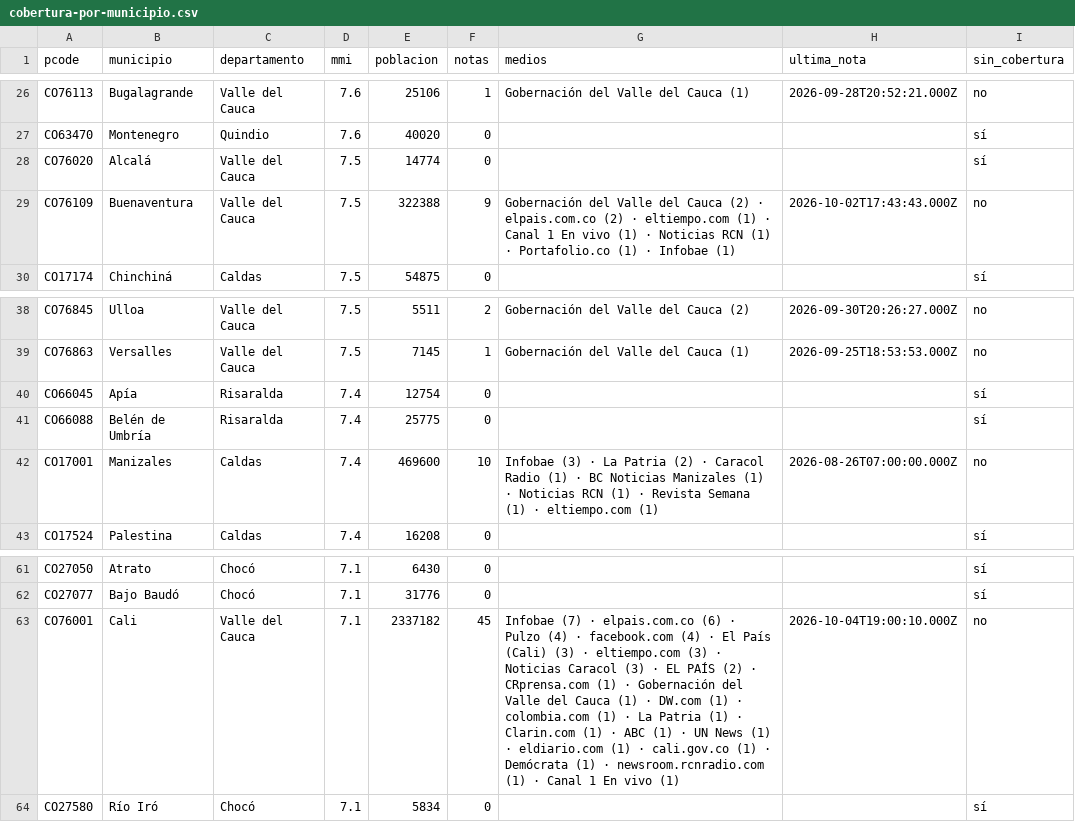
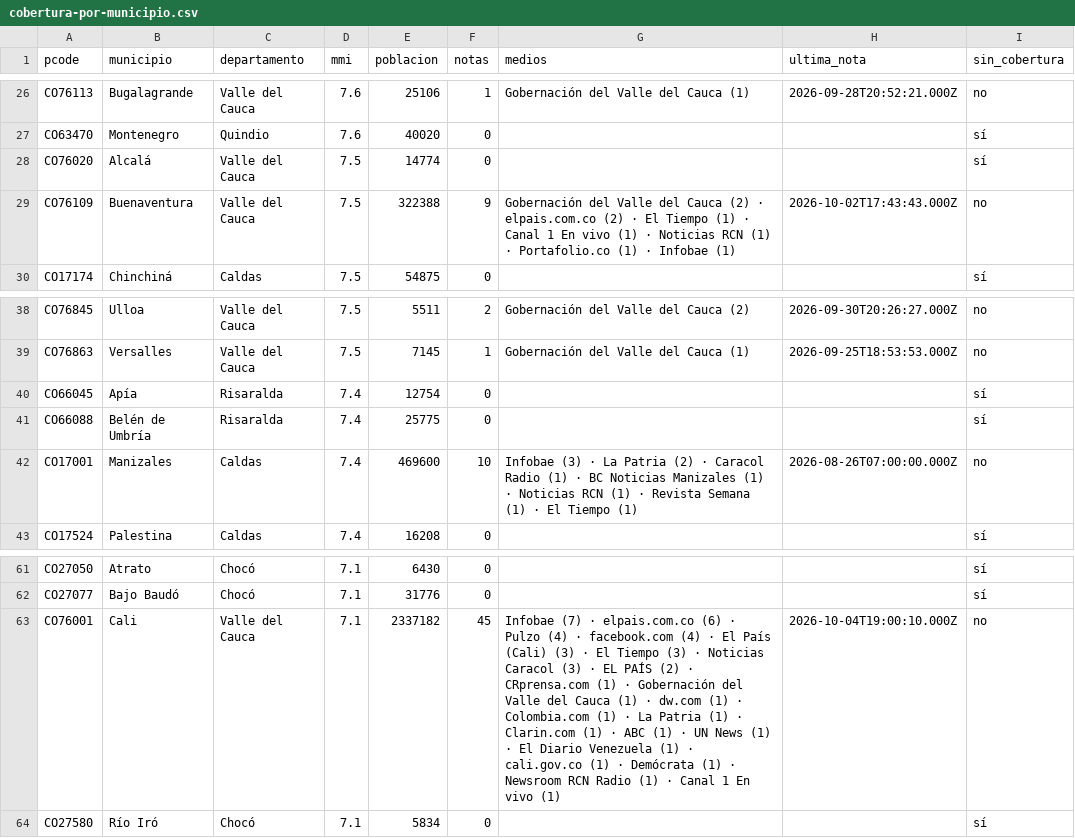
Before and after one commit to YesidAlmanzaGamba/report_cali, a CSV file: data/export/cobertura-por-municipio.csv, drawn as a sheet; only a part is shown, gaps mark what is left out; the diff covers the shown part only.

```diff
--- a/data/export/cobertura-por-municipio.csv
+++ b/data/export/cobertura-por-municipio.csv
@@ -28,3 +28,3 @@ CO63470,Montenegro,Quindio,7.6,40020,0,,,sí
 CO76020,Alcalá,Valle del Cauca,7.5,14774,0,,,sí
-CO76109,Buenaventura,Valle del Cauca,7.5,322388,9,Gobernación del Valle del Cauca (2) · elpais.com.co (2) · eltiempo.com (1) · Canal 1 En vivo (1) · Noticias RCN (1) · Portafolio.co (1) · Infobae (1),2026-10-02T17:43:43.000Z,no
+CO76109,Buenaventura,Valle del Cauca,7.5,322388,9,Gobernación del Valle del Cauca (2) · elpais.com.co (2) · El Tiempo (1) · Canal 1 En vivo (1) · Noticias RCN (1) · Portafolio.co (1) · Infobae (1),2026-10-02T17:43:43.000Z,no
 CO17174,Chinchiná,Caldas,7.5,54875,0,,,sí
@@ -41,3 +41,3 @@ CO66045,Apía,Risaralda,7.4,12754,0,,,sí
 CO66088,Belén de Umbría,Risaralda,7.4,25775,0,,,sí
-CO17001,Manizales,Caldas,7.4,469600,10,Infobae (3) · La Patria (2) · Caracol Radio (1) · BC Noticias Manizales (1) · Noticias RCN (1) · Revista Semana (1) · eltiempo.com (1),2026-08-26T07:00:00.000Z,no
+CO17001,Manizales,Caldas,7.4,469600,10,Infobae (3) · La Patria (2) · Caracol Radio (1) · BC Noticias Manizales (1) · Noticias RCN (1) · Revista Semana (1) · El Tiempo (1),2026-08-26T07:00:00.000Z,no
 CO17524,Palestina,Caldas,7.4,16208,0,,,sí
@@ -62,3 +62,3 @@ CO27050,Atrato,Chocó,7.1,6430,0,,,sí
 CO27077,Bajo Baudó,Chocó,7.1,31776,0,,,sí
-CO76001,Cali,Valle del Cauca,7.1,2337182,45,Infobae (7) · elpais.com.co (6) · Pulzo (4) · facebook.com (4) · El País (Cali) (3) · eltiempo.com (3) · Noticias Caracol (3) · EL PAÍS (2) · CRprensa.com (1) · Gobernación del Valle del Cauca (1) · DW.com (1) · colombia.com (1) · La Patria (1) · Clarin.com (1) · ABC (1) · UN News (1) · eldiario.com (1) · cali.gov.co (1) · Demócrata (1) · newsroom.rcnradio.com (1) · Canal 1 En vivo (1),2026-10-04T19:00:10.000Z,no
+CO76001,Cali,Valle del Cauca,7.1,2337182,45,Infobae (7) · elpais.com.co (6) · Pulzo (4) · facebook.com (4) · El País (Cali) (3) · El Tiempo (3) · Noticias Caracol (3) · EL PAÍS (2) · CRprensa.com (1) · Gobernación del Valle del Cauca (1) · dw.com (1) · Colombia.com (1) · La Patria (1) · Clarin.com (1) · ABC (1) · UN News (1) · El Diario Venezuela (1) · cali.gov.co (1) · Demócrata (1) · Newsroom RCN Radio (1) · Canal 1 En vivo (1),2026-10-04T19:00:10.000Z,no
 CO27580,Río Iró,Chocó,7.1,5834,0,,,sí
```
Also changed, not shown: 1 removed row and 17 edited cells elsewhere in this file, 5 other files.
